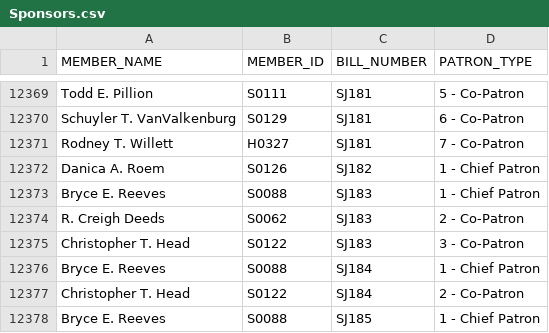
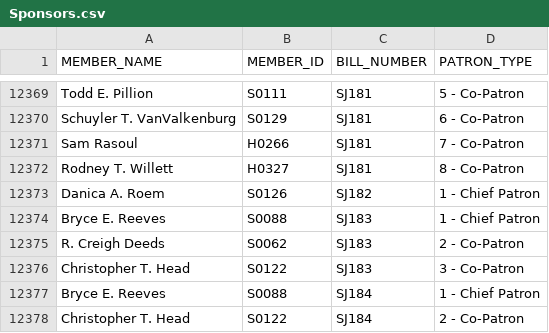
Before and after one commit to kyle-engler/va-legislature-datasette, a CSV file: va_legislature_datasette/lis_data/Sponsors.csv, drawn as a sheet; only a part is shown, gaps mark what is left out; the shorter side is filled out with more unchanged rows.

```diff
--- a/va_legislature_datasette/lis_data/Sponsors.csv
+++ b/va_legislature_datasette/lis_data/Sponsors.csv
@@ -12370,3 +12370,4 @@
 "Schuyler T. VanValkenburg     ","S0129","SJ181","6" - Co-Patron
-"Rodney T. Willett             ","H0327","SJ181","7" - Co-Patron
+"Sam Rasoul                    ","H0266","SJ181","7" - Co-Patron
+"Rodney T. Willett             ","H0327","SJ181","8" - Co-Patron
 "Danica A. Roem                ","S0126","SJ182","1" - Chief Patron
```
Also changed, not shown: 2 other files.
